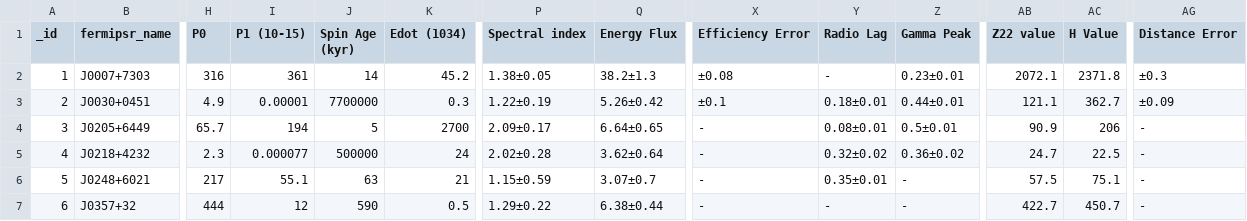
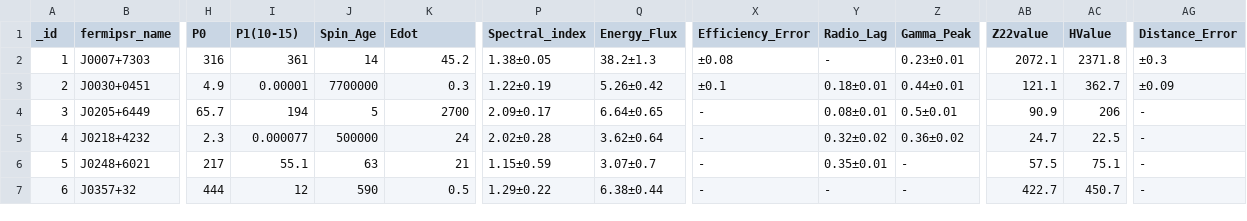
Before and after one commit to lbmm/MultiCatalogsConeSearch, a CSV file: bin/csv_catalogs/fermipsr.csv, drawn as a sheet; only a part is shown, gaps mark what is left out; the diff names each change by its address in the sheet, - before the commit and + after, or states it on an @@ line.

```diff
--- a/bin/csv_catalogs/fermipsr.csv
+++ b/bin/csv_catalogs/fermipsr.csv
-I1: P1 (10-15)
+I1: P1(10-15)
-J1: Spin Age (kyr)
+J1: Spin_Age
-K1: Edot (1034)
+K1: Edot
-P1: Spectral index
+P1: Spectral_index
-Q1: Energy Flux
+Q1: Energy_Flux
-X1: Efficiency Error
+X1: Efficiency_Error
-Y1: Radio Lag
+Y1: Radio_Lag
-Z1: Gamma Peak
+Z1: Gamma_Peak
-AB1: Z22 value
+AB1: Z22value
-AC1: H Value
+AC1: HValue
-AG1: Distance Error
+AG1: Distance_Error
```
Also changed, not shown: bin/csv_catalogs/agilebrightcat.csv, bin/csv_catalogs/bat70.csv, 17 other files.
